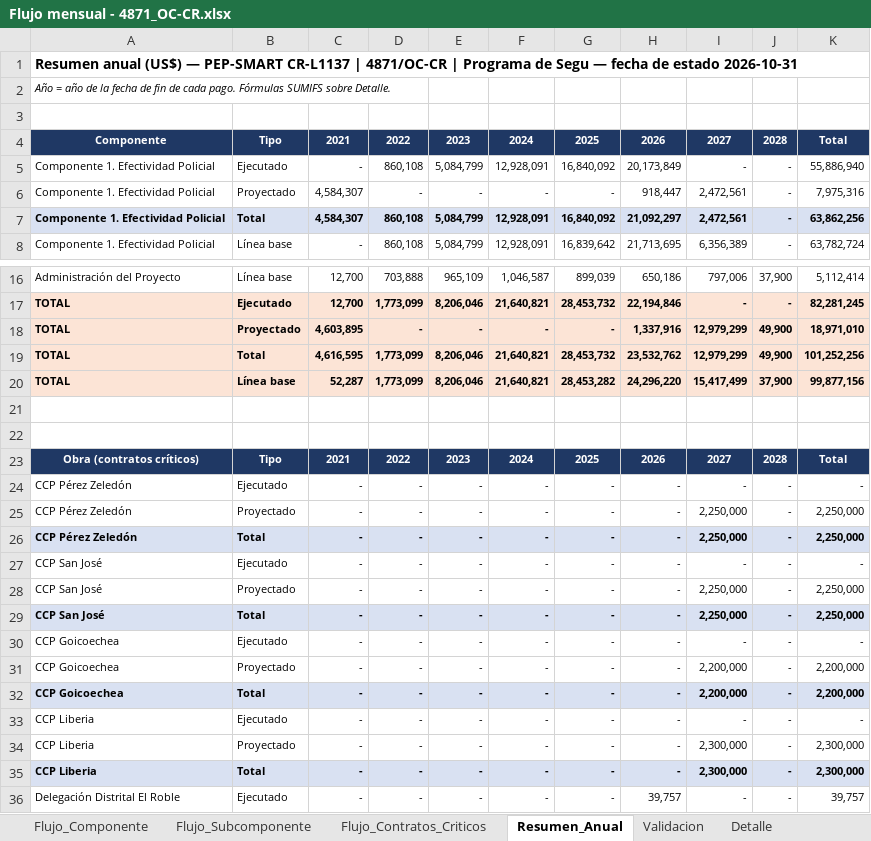
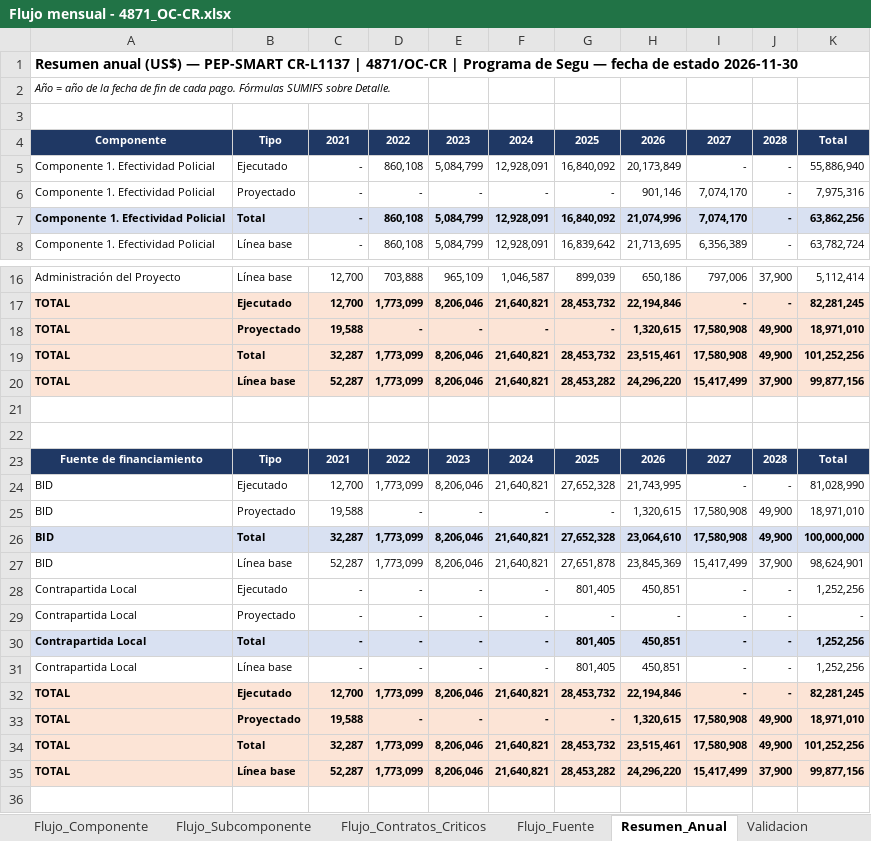
Before and after one commit to aborbonm/torre-control-ccr, an Excel workbook: flujo_mensual/Flujo mensual - 4871_OC-CR.xlsx, sheet Resumen_Anual, drawn as a sheet; only a part is shown, gaps mark what is left out; the shorter side is filled out with more unchanged rows; values as stored, in another font and other column widths than the file's, no borders; the diff covers the shown part only; the diff names each change by its address in the sheet, - before the commit and + after, or states it on an @@ line.

```diff
--- a/flujo_mensual/Flujo mensual - 4871_OC-CR.xlsx (sheet Resumen_Anual)
+++ b/flujo_mensual/Flujo mensual - 4871_OC-CR.xlsx (sheet Resumen_Anual)
+sheet tab: Flujo_Fuente
-A1: …de estado 2026-10-31
+A1: …de estado 2026-11-30
-C6:C7: 4,584,307
+C6:C7: -
-H6: 918,447
+H6: 901,146
-I6:I7: 2,472,561
+I6:I7: 7,074,170
-H7: 21,092,297
+H7: 21,074,996
-C18: 4,603,895
+C18: 19,588
-H18: 1,337,916
+H18: 1,320,615
-I18:I19: 12,979,299
+I18:I19: 17,580,908
-C19: 4,616,595
+C19: 32,287
-H19: 23,532,762
+H19: 23,515,461
+row 20: TOTAL | Línea base | 52,287 | 1,773,099 | 8,206,046 | 21,640,821 | 28,453,282 | 24,296,220 | 15,417,499 | 37,900 | 99,877,156
+row 21: (empty)
+row 22: (empty)
+row 23: Fuente de financiamiento | Tipo | 2021 | 2022 | 2023 | 2024 | 2025 | 2026 | 2027 | 2028 | Total
+row 24: BID | Ejecutado | 12,700 | 1,773,099 | 8,206,046 | 21,640,821 | 27,652,328 | 21,743,995 | - | - | 81,028,990
+row 25: BID | Proyectado | 19,588 | - | - | - | - | 1,320,615 | 17,580,908 | 49,900 | 18,971,010
+row 26: BID | Total | 32,287 | 1,773,099 | 8,206,046 | 21,640,821 | 27,652,328 | 23,064,610 | 17,580,908 | 49,900 | 100,000,000
+row 27: BID | Línea base | 52,287 | 1,773,099 | 8,206,046 | 21,640,821 | 27,651,878 | 23,845,369 | 15,417,499 | 37,900 | 98,624,901
+row 28: Contrapartida Local | Ejecutado | - | - | - | - | 801,405 | 450,851 | - | - | 1,252,256
+row 29: Contrapartida Local | Proyectado | - | - | - | - | - | - | - | - | -
+row 30: Contrapartida Local | Total | - | - | - | - | 801,405 | 450,851 | - | - | 1,252,256
+row 31: Contrapartida Local | Línea base | - | - | - | - | 801,405 | 450,851 | - | - | 1,252,256
+row 32: TOTAL | Ejecutado | 12,700 | 1,773,099 | 8,206,046 | 21,640,821 | 28,453,732 | 22,194,846 | - | - | 82,281,245
+row 33: TOTAL | Proyectado | 19,588 | - | - | - | - | 1,320,615 | 17,580,908 | 49,900 | 18,971,010
+row 34: TOTAL | Total | 32,287 | 1,773,099 | 8,206,046 | 21,640,821 | 28,453,732 | 23,515,461 | 17,580,908 | 49,900 | 101,252,256
```
Also changed, not shown: 16 edited cells elsewhere in this sheet, sheet Detalle, sheet Flujo_Contratos_Criticos, sheet Flujo_Subcomponente, sheet Flujo_Componente, sheet Validacion, formulas that keep their value.
